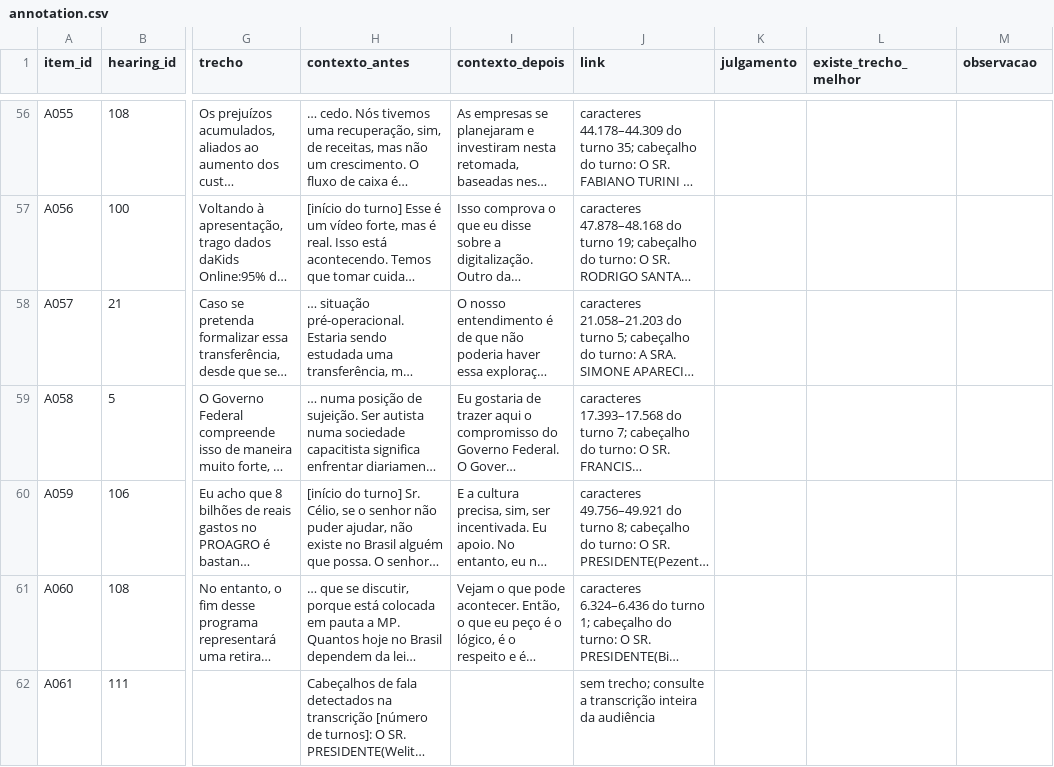
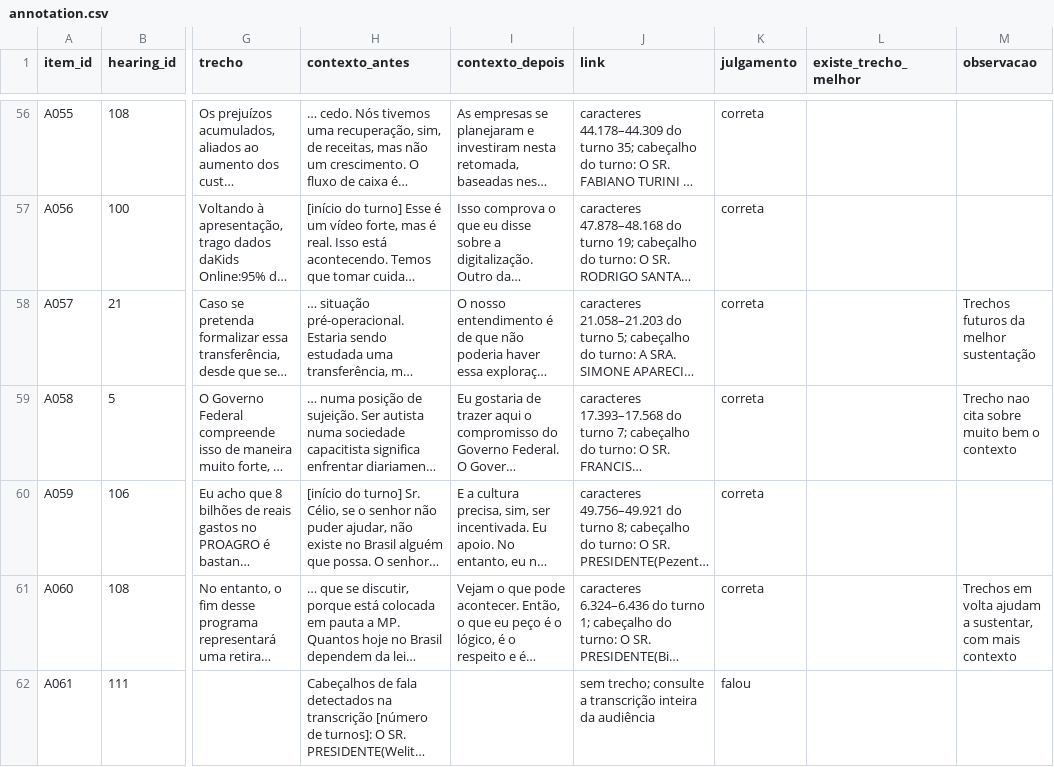
Before and after one commit to santana-ai/bookworm, a CSV file: challenge/artifacts/validation/human_validation_v1_udv_v1/annotation.csv, drawn as a sheet; only a part is shown, gaps mark what is left out; long unchanged cells end in …; the diff covers the shown part only; the diff names each change by its address in the sheet, - before the commit and + after, or states it on an @@ line.

```diff
--- a/challenge/artifacts/validation/human_validation_v1_udv_v1/annotation.csv
+++ b/challenge/artifacts/validation/human_validation_v1_udv_v1/annotation.csv
-K56:K61 (julgamento): (empty)
+K56:K61 (julgamento): correta
-M58 (observacao): (empty)
+M58 (observacao): Trechos futuros da melhor sustentação
-M59 (observacao): (empty)
+M59 (observacao): Trecho nao cita sobre muito bem o contexto
-M61 (observacao): (empty)
+M61 (observacao): Trechos em volta ajudam a sustentar, com mais contexto
-K62 (julgamento): (empty)
+K62 (julgamento): falou
```
Also changed, not shown: 150 edited cells elsewhere in this file, challenge/artifacts/validation/human_validation_v1_udv_v2_supplement/annotation.csv.
